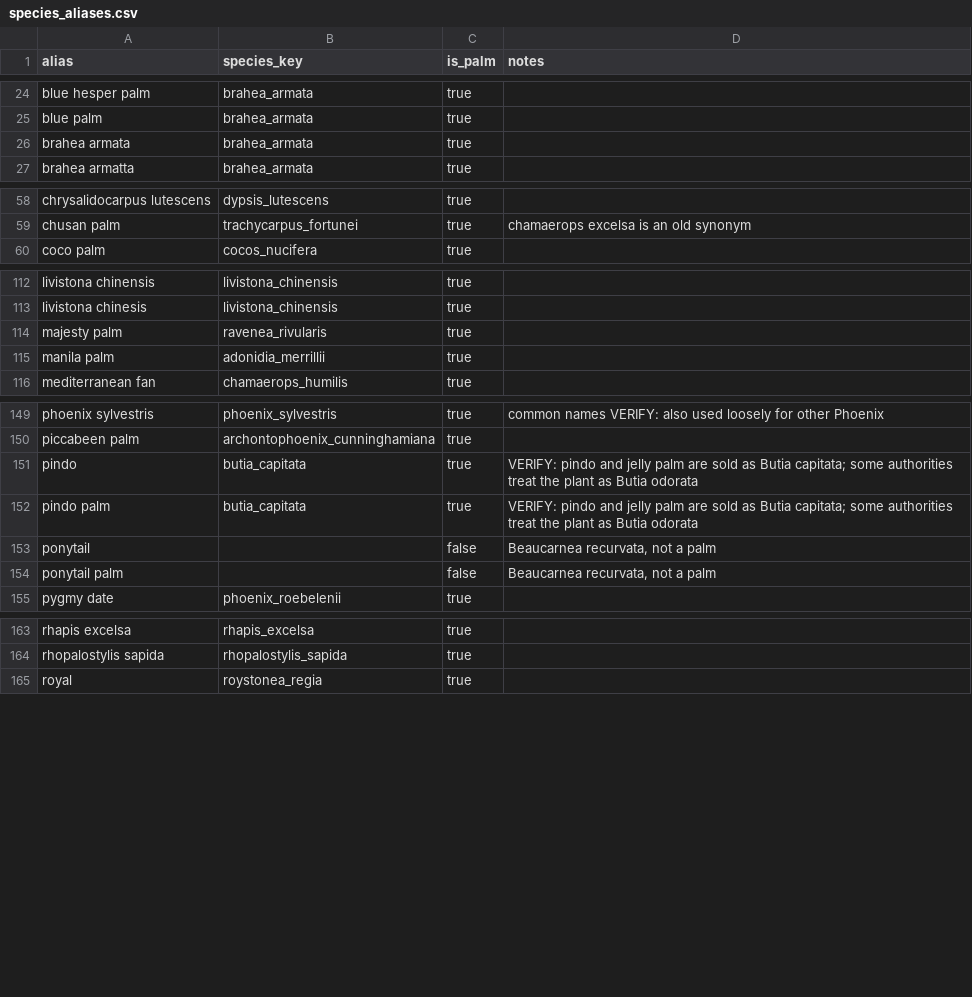
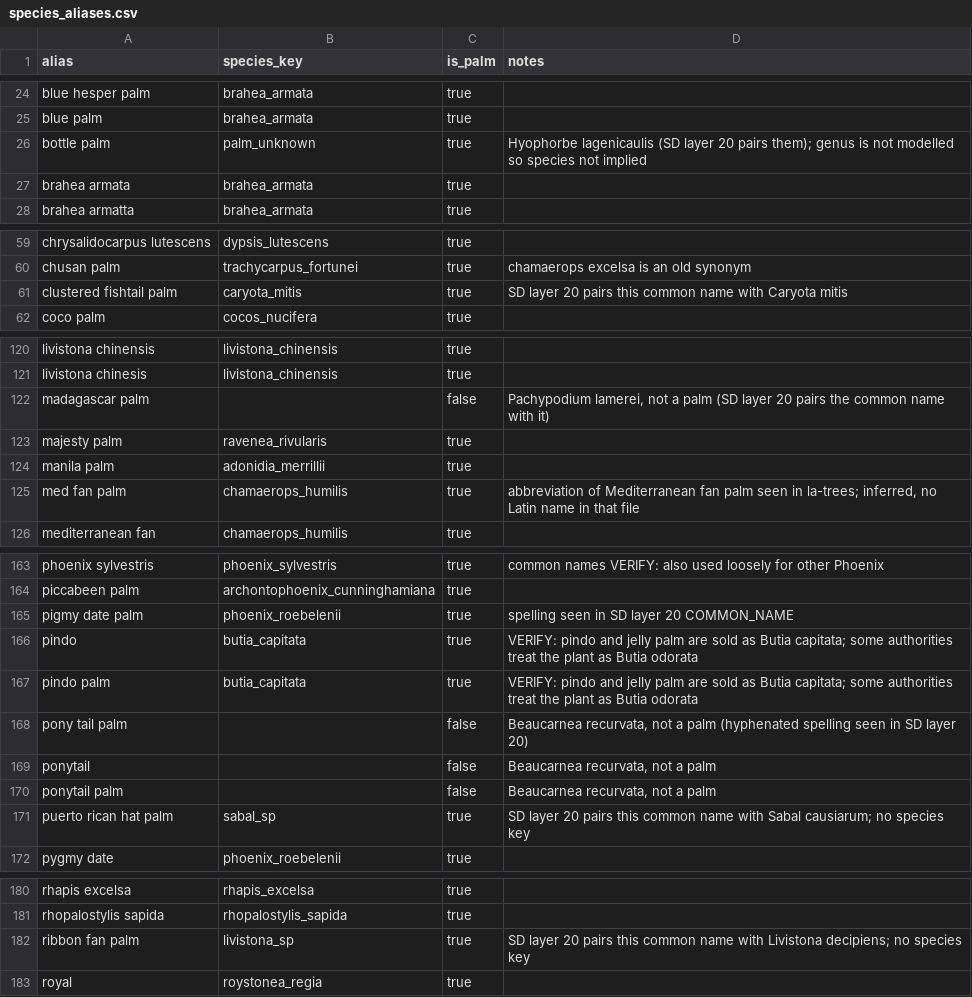
Before and after one commit to delta97/sim-palms, a CSV file: palmscan/data/species_aliases.csv, drawn as a sheet; only a part is shown, gaps mark what is left out; the diff covers the shown part only.

```diff
--- a/palmscan/data/species_aliases.csv
+++ b/palmscan/data/species_aliases.csv
@@ -25,2 +25,3 @@ blue hesper palm,brahea_armata,true,
 blue palm,brahea_armata,true,
+bottle palm,palm_unknown,true,Hyophorbe lagenicaulis (SD layer 20 pairs them); genus is not modelled so species not implied
 brahea armata,brahea_armata,true,
@@ -59,2 +60,3 @@ chrysalidocarpus lutescens,dypsis_lutescens,true,
 chusan palm,trachycarpus_fortunei,true,chamaerops excelsa is an old synonym
+clustered fishtail palm,caryota_mitis,true,SD layer 20 pairs this common name with Caryota mitis
 coco palm,cocos_nucifera,true,
@@ -113,4 +121,6 @@ livistona chinensis,livistona_chinensis,true,
 livistona chinesis,livistona_chinensis,true,
+madagascar palm,,false,"Pachypodium lamerei, not a palm (SD layer 20 pairs the common name with it)"
 majesty palm,ravenea_rivularis,true,
 manila palm,adonidia_merrillii,true,
+med fan palm,chamaerops_humilis,true,"abbreviation of Mediterranean fan palm seen in la-trees; inferred, no Latin name in that file"
 mediterranean fan,chamaerops_humilis,true,
@@ -150,6 +164,9 @@ phoenix sylvestris,phoenix_sylvestris,true,common names VERIFY: also used loosel
 piccabeen palm,archontophoenix_cunninghamiana,true,
+pigmy date palm,phoenix_roebelenii,true,spelling seen in SD layer 20 COMMON_NAME
 pindo,butia_capitata,true,VERIFY: pindo and jelly palm are sold as Butia capitata; some authorities treat the plant as Butia odorata
 pindo palm,butia_capitata,true,VERIFY: pindo and jelly palm are sold as Butia capitata; some authorities treat the plant as Butia odorata
+pony tail palm,,false,"Beaucarnea recurvata, not a palm (hyphenated spelling seen in SD layer 20)"
 ponytail,,false,"Beaucarnea recurvata, not a palm"
 ponytail palm,,false,"Beaucarnea recurvata, not a palm"
+puerto rican hat palm,sabal_sp,true,SD layer 20 pairs this common name with Sabal causiarum; no species key
 pygmy date,phoenix_roebelenii,true,
@@ -164,2 +181,3 @@ rhapis excelsa,rhapis_excelsa,true,
 rhopalostylis sapida,rhopalostylis_sapida,true,
+ribbon fan palm,livistona_sp,true,SD layer 20 pairs this common name with Livistona decipiens; no species key
 royal,roystonea_regia,true,
```
Also changed, not shown: 10 added rows elsewhere in this file, 5 other files.
